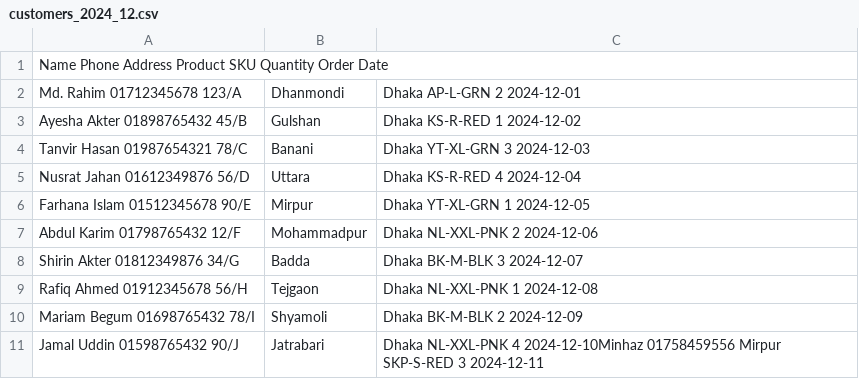
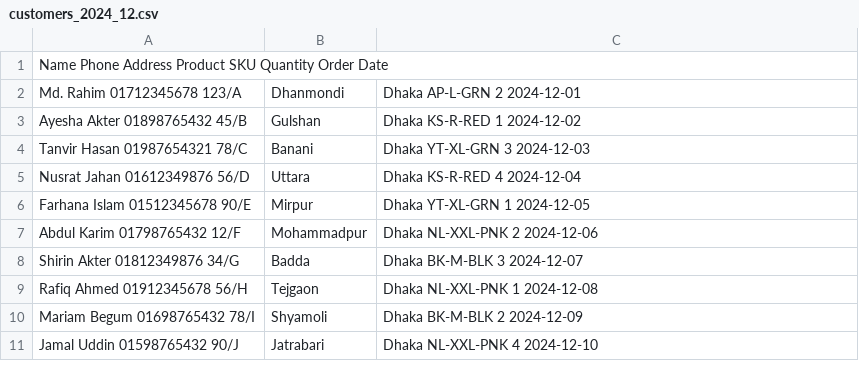
Before and after one commit to OkayAbedin/f-mate, a CSV file: customers_2024_12.csv, drawn as a sheet.

```diff
--- a/customers_2024_12.csv
+++ b/customers_2024_12.csv
@@ -10,2 +10,2 @@ Rafiq Ahmed	01912345678	56/H, Tejgaon, Dhaka	NL-XXL-PNK	1	2024-12-08
 Mariam Begum	01698765432	78/I, Shyamoli, Dhaka	BK-M-BLK	2	2024-12-09
-Jamal Uddin	01598765432	90/J, Jatrabari, Dhaka	NL-XXL-PNK	4	2024-12-10Minhaz	01758459556	Mirpur	SKP-S-RED	3	2024-12-11
+Jamal Uddin	01598765432	90/J, Jatrabari, Dhaka	NL-XXL-PNK	4	2024-12-10
```
Also changed, not shown: inventory.csv.
